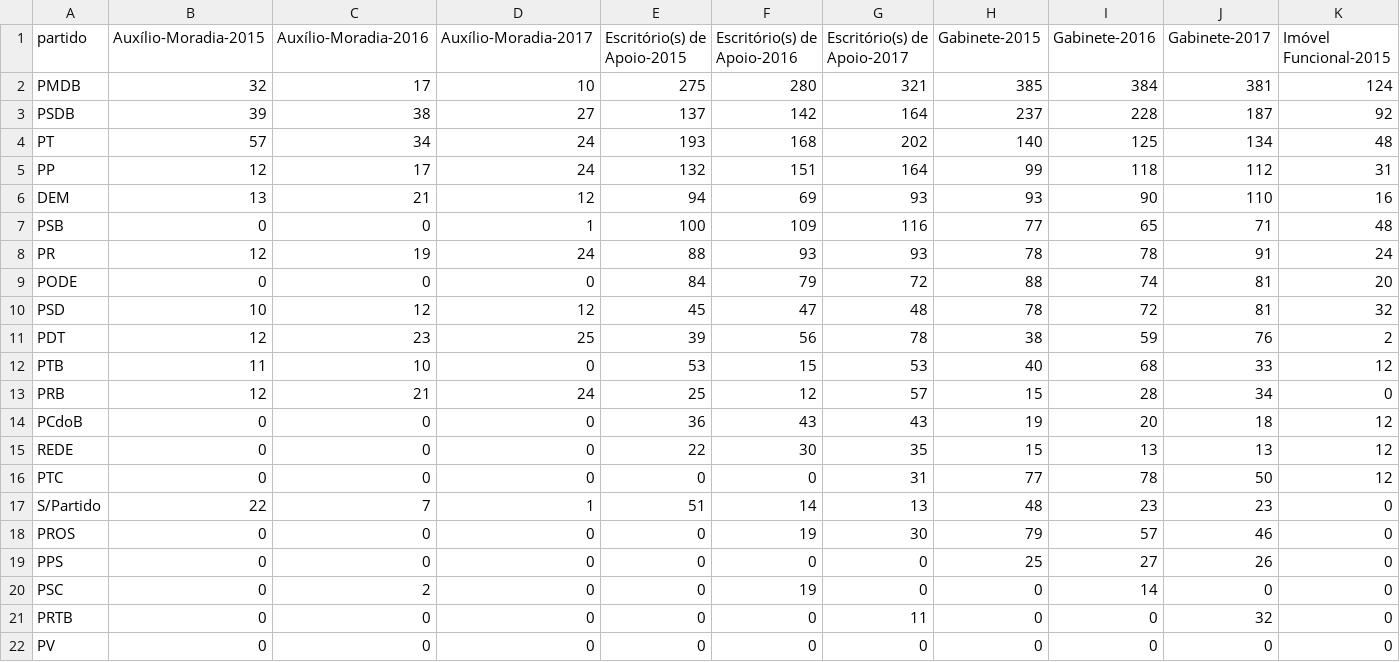
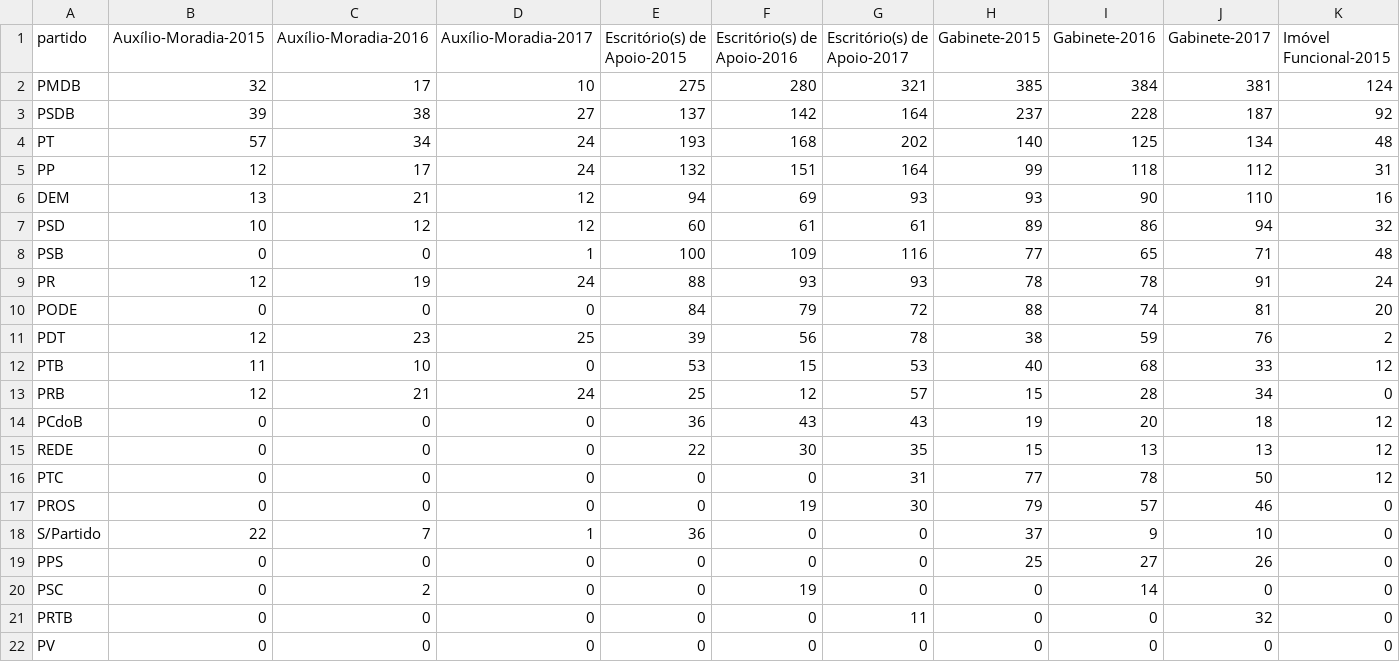
Before and after one commit to RobStelling/senado, a CSV file: csv/gastoPartidos.csv, drawn as a sheet; only a part is shown; removed rows and columns are numbered as before the commit, all else as after; rows hold the shown columns only; the diff names each change by its address in the sheet, - before the commit and + after, or states it on an @@ line.

Commit message:
Mudança de partido de Eduardo Lira

```diff
--- a/csv/gastoPartidos.csv
+++ b/csv/gastoPartidos.csv
+row 7: PSD | 10 | 12 | 12 | 60 | 61 | 61 | 89 | 86 | 94 | 32
-row 10: PSD | 10 | 12 | 12 | 45 | 47 | 48 | 78 | 72 | 81 | 32
-row 17: S/Partido | 22 | 7 | 1 | 51 | 14 | 13 | 48 | 23 | 23 | 0
+row 18: S/Partido | 22 | 7 | 1 | 36 | 0 | 0 | 37 | 9 | 10 | 0
```
Also changed, not shown: csv/senado.csv, 4 other files.
